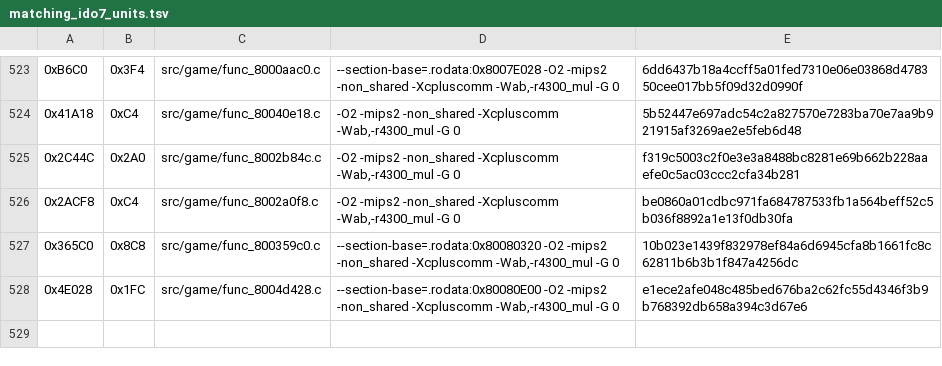
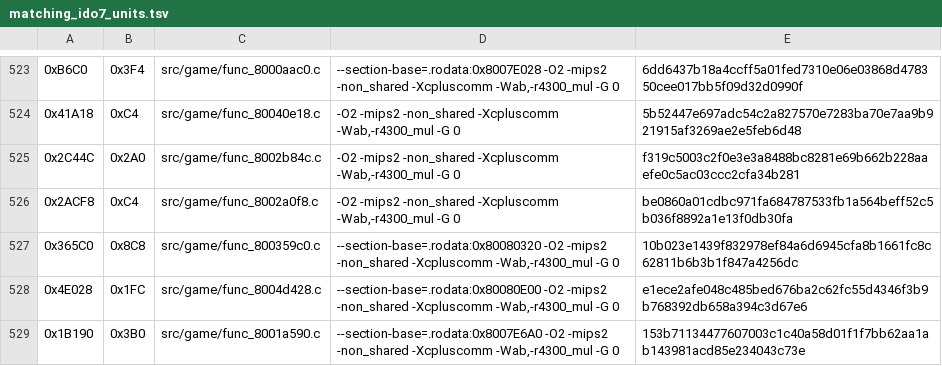
Before and after one commit to TheGh0stShip/Nagano-Winter-Olympics-98-N64, a TSV file: config/us/matching_ido7_units.tsv, drawn as a sheet; only a part is shown, gaps mark what is left out; the diff names each change by its address in the sheet, - before the commit and + after, or states it on an @@ line.

Commit message:
Match input loop and audio manager routines

```diff
--- a/config/us/matching_ido7_units.tsv
+++ b/config/us/matching_ido7_units.tsv
+row 529: 0x1B190 | 0x3B0 | src/game/func_8001a590.c | --section-base=.rodata:0x8007E6A0 -O2 -mips2 -non_shared -Xcpluscomm -Wab,-r4300_mul -G 0 | 153b71134477607003c1c40a58d01f1f7bb62aa1ab143981acd85e234043c73e
```
Also changed, not shown: config/us/matching_ido_units.tsv, 5 other files.
